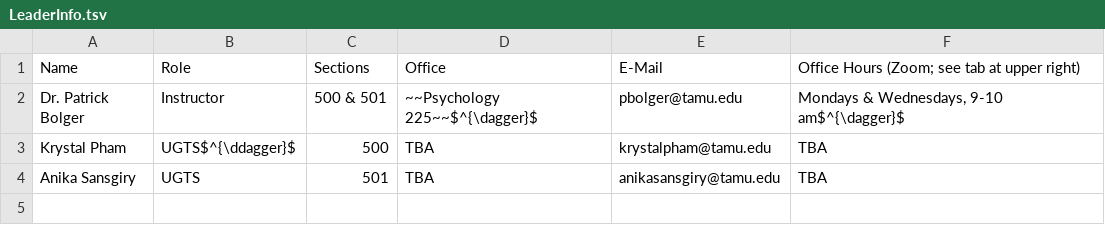
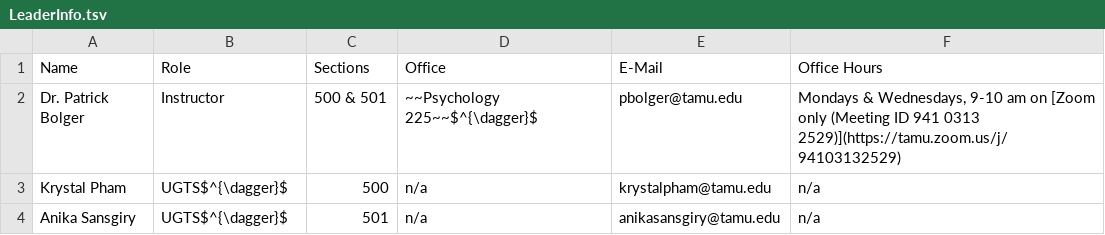
Before and after one commit to patrickabolger/PSYC-245-Spring-2022, a TSV file: tables/LeaderInfo.tsv, drawn as a sheet.

Commit message:
update to contact info

```diff
--- a/tables/LeaderInfo.tsv
+++ b/tables/LeaderInfo.tsv
@@ -1,4 +1,4 @@
-Name	Role	Sections	Office	E-Mail	Office Hours (Zoom; see tab at upper right)
-Dr. Patrick Bolger	Instructor	500 & 501	~~Psychology 225~~$^{\dagger}$	pbolger@tamu.edu	Mondays & Wednesdays, 9-10 am$^{\dagger}$
-Krystal Pham	UGTS$^{\ddagger}$	500	TBA	krystalpham@tamu.edu	TBA
-Anika Sansgiry	UGTS	501	TBA	anikasansgiry@tamu.edu	TBA
+Name	Role	Sections	Office	E-Mail	Office Hours
+Dr. Patrick Bolger	Instructor	500 & 501	~~Psychology 225~~$^{\dagger}$	pbolger@tamu.edu	Mondays & Wednesdays, 9-10 am on [Zoom only (Meeting ID 941 0313 2529)](https://tamu.zoom.us/j/94103132529)
+Krystal Pham	UGTS$^{\dagger}$	500	n/a	krystalpham@tamu.edu	n/a
+Anika Sansgiry	UGTS$^{\dagger}$	501	n/a	anikasansgiry@tamu.edu	n/a
```
Also changed, not shown: 2 other files.
